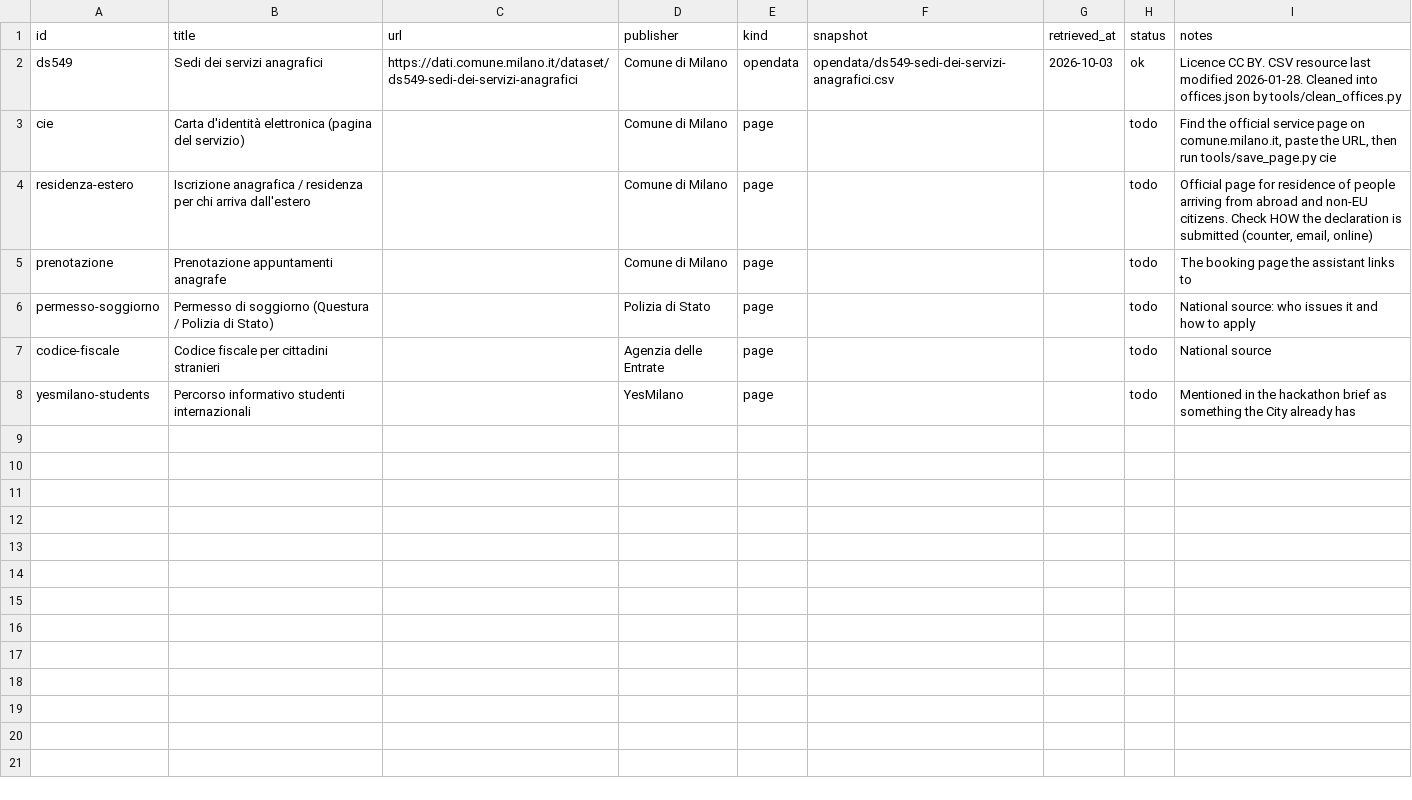
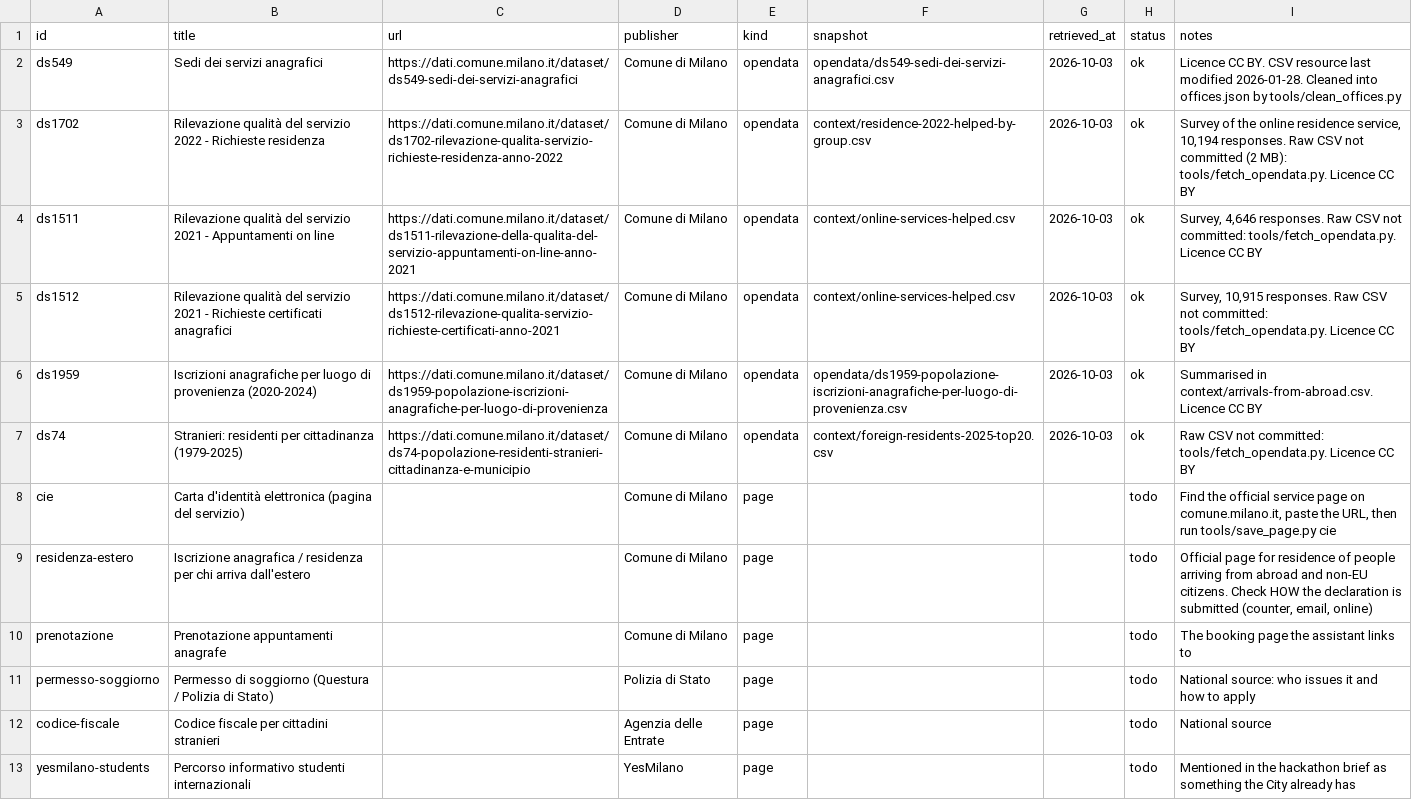
Before and after one commit to mohammad-nouri-zadeh/onevisit, a CSV file: data/sources.csv, drawn as a sheet; the diff names each change by its address in the sheet, - before the commit and + after, or states it on an @@ line.

```diff
--- a/data/sources.csv
+++ b/data/sources.csv
+row 3: ds1702 | Rilevazione qualità del servizio 2022 - Richieste residenza | https://dati.comune.milano.it/dataset/ds1702-rilevazione-qualita-servizio-richieste-residenza-anno-2022 | Comune di Milano | opendata | context/residence-2022-helped-by-group.csv | 2026-10-03 | ok | Survey of the online residence service, 10,194 responses. Raw CSV not committed (2 MB): tools/fetch_opendata.py. Licence CC BY
+row 4: ds1511 | Rilevazione qualità del servizio 2021 - Appuntamenti on line | https://dati.comune.milano.it/dataset/ds1511-rilevazione-della-qualita-del-servizio-appuntamenti-on-line-anno-2021 | Comune di Milano | opendata | context/online-services-helped.csv | 2026-10-03 | ok | Survey, 4,646 responses. Raw CSV not committed: tools/fetch_opendata.py. Licence CC BY
+row 5: ds1512 | Rilevazione qualità del servizio 2021 - Richieste certificati anagrafici | https://dati.comune.milano.it/dataset/ds1512-rilevazione-qualita-servizio-richieste-certificati-anno-2021 | Comune di Milano | opendata | context/online-services-helped.csv | 2026-10-03 | ok | Survey, 10,915 responses. Raw CSV not committed: tools/fetch_opendata.py. Licence CC BY
+row 6: ds1959 | Iscrizioni anagrafiche per luogo di provenienza (2020-2024) | https://dati.comune.milano.it/dataset/ds1959-popolazione-iscrizioni-anagrafiche-per-luogo-di-provenienza | Comune di Milano | opendata | opendata/ds1959-popolazione-iscrizioni-anagrafiche-per-luogo-di-provenienza.csv | 2026-10-03 | ok | Summarised in context/arrivals-from-abroad.csv. Licence CC BY
+row 7: ds74 | Stranieri: residenti per cittadinanza (1979-2025) | https://dati.comune.milano.it/dataset/ds74-popolazione-residenti-stranieri-cittadinanza-e-municipio | Comune di Milano | opendata | context/foreign-residents-2025-top20.csv | 2026-10-03 | ok | Raw CSV not committed: tools/fetch_opendata.py. Licence CC BY
```
Also changed, not shown: 13 other files.
